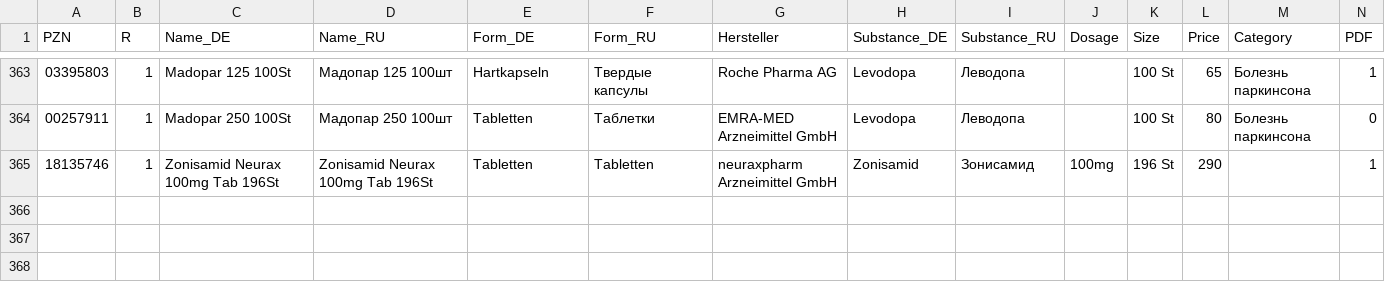
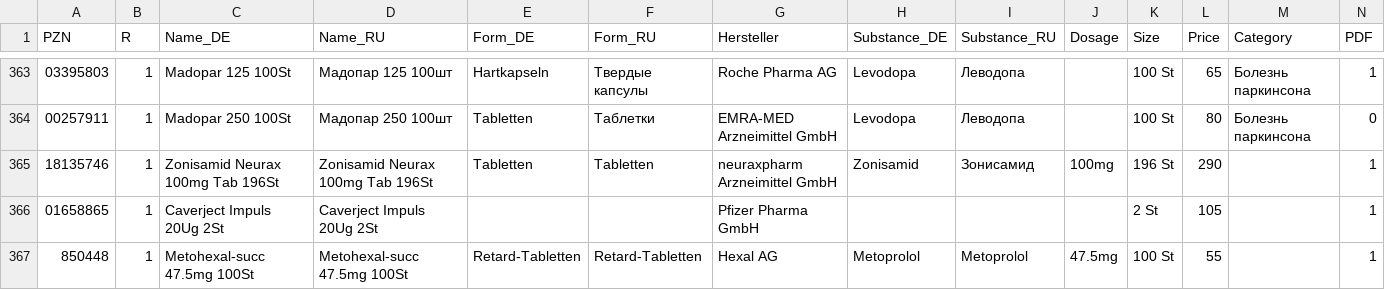
Before and after one commit to gxxmwolf-wq/catalog, a CSV file: db.csv, drawn as a sheet; only a part is shown, gaps mark what is left out; the diff names each change by its address in the sheet, - before the commit and + after, or states it on an @@ line.

Commit message:
Обновление базы PZN (Диск + GitHub) 🚀

```diff
--- a/db.csv
+++ b/db.csv
+row 366: 01658865 | 1 | Caverject Impuls 20Ug 2St | Caverject Impuls 20Ug 2St |  |  | Pfizer Pharma GmbH |  |  |  | 2 St | 105 |  | 1
+row 367: 850448 | 1 | Metohexal-succ 47.5mg 100St | Metohexal-succ 47.5mg 100St | Retard-Tabletten | Retard-Tabletten | Hexal AG | Metoprolol | Metoprolol | 47.5mg | 100 St | 55 |  | 1
```
